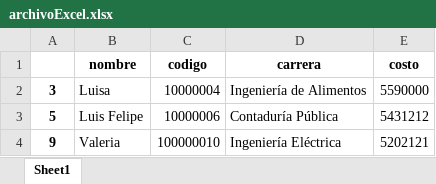
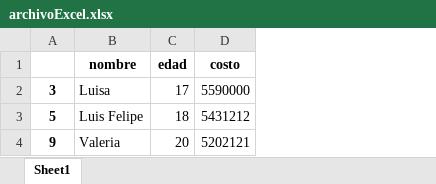
Before and after one commit to leonardoapd/FP-C1, an Excel workbook: Semana7Reto7/archivoExcel.xlsx, sheet Sheet1, drawn as a sheet; values as stored, in another font and other column widths than the file's, no borders; removed rows and columns are numbered as before the commit, all else as after; the diff names each change by its address in the sheet, - before the commit and + after, or states it on an @@ line.

```diff
--- a/Semana7Reto7/archivoExcel.xlsx (sheet Sheet1)
+++ b/Semana7Reto7/archivoExcel.xlsx (sheet Sheet1)
-column C (codigo), rows 2-4: 10000004 | 10000006 | 100000010
-column D (carrera), rows 2-4: Ingeniería de Alimentos | Contaduría Pública | Ingeniería Eléctrica
+column C (edad), rows 2-4: 17 | 18 | 20
```
Also changed, not shown: 1 other file.
